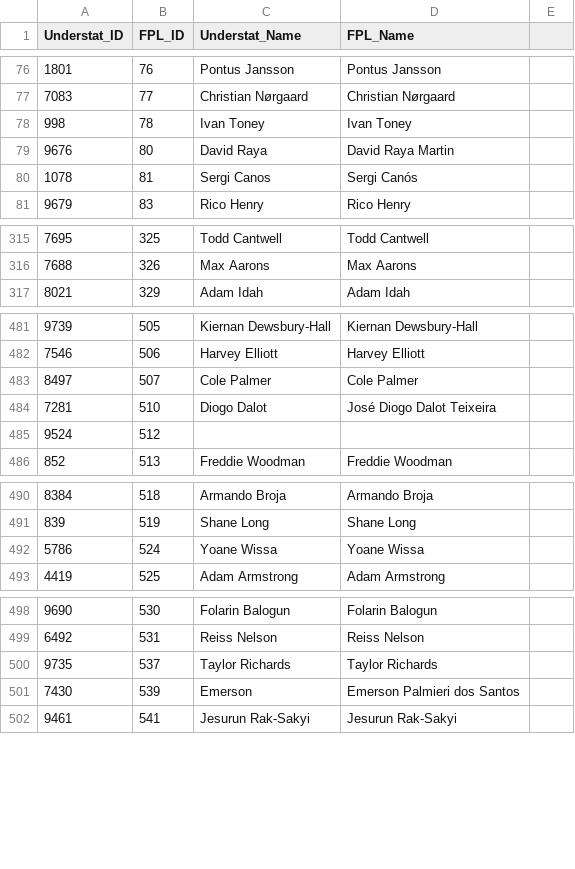
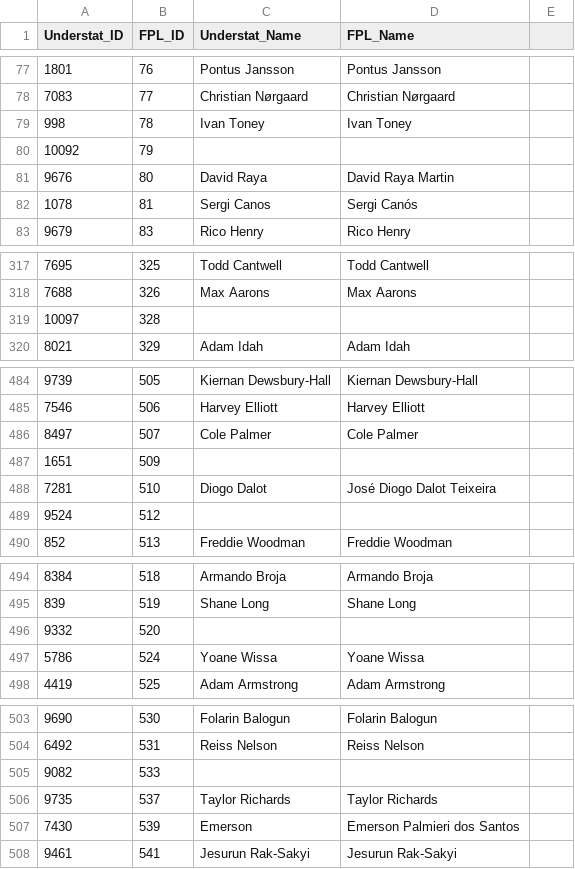
Before and after one commit to danbaulk/FPL-AI, a CSV file: id_dict.csv, drawn as a sheet; only a part is shown, gaps mark what is left out; the diff covers the shown part only.

```diff
--- a/id_dict.csv
+++ b/id_dict.csv
@@ -78,2 +79,3 @@ Understat_ID, FPL_ID, Understat_Name, FPL_Name,
 998,78,Ivan Toney,Ivan Toney,
+10092,79,,,
 9676,80,David Raya,David Raya Martin,
@@ -316,2 +318,3 @@ Understat_ID, FPL_ID, Understat_Name, FPL_Name,
 7688,326,Max Aarons,Max Aarons,
+10097,328,,,
 8021,329,Adam Idah,Adam Idah,
@@ -483,2 +486,3 @@ Understat_ID, FPL_ID, Understat_Name, FPL_Name,
 8497,507,Cole Palmer,Cole Palmer,
+1651,509,,,
 7281,510,Diogo Dalot,José Diogo Dalot Teixeira,
@@ -491,2 +495,3 @@ Understat_ID, FPL_ID, Understat_Name, FPL_Name,
 839,519,Shane Long,Shane Long,
+9332,520,,,
 5786,524,Yoane Wissa,Yoane Wissa,
@@ -499,2 +504,3 @@ Understat_ID, FPL_ID, Understat_Name, FPL_Name,
 6492,531,Reiss Nelson,Reiss Nelson,
+9082,533,,,
 9735,537,Taylor Richards,Taylor Richards,
```
Also changed, not shown: 12 added rows elsewhere in this file, DEF_gameweek_31.csv, FWD_gameweek_31.csv, 4 other files.
